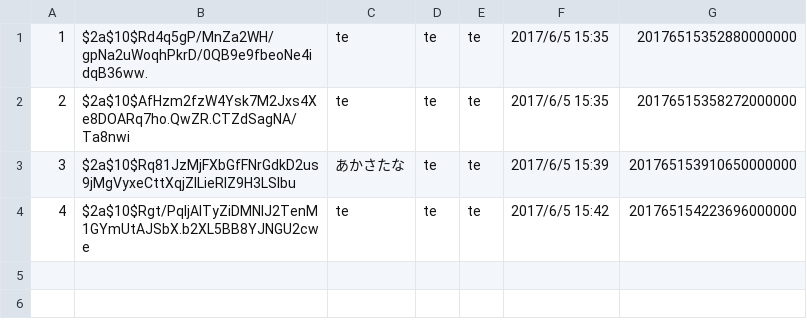
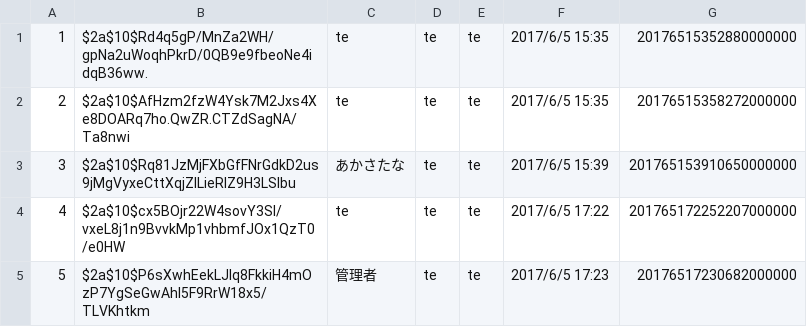
Before and after one commit to asada0701/MyWebServer, a CSV file: csv/message.csv, drawn as a sheet.

```diff
--- a/csv/message.csv
+++ b/csv/message.csv
@@ -3,2 +3,3 @@
 3,$2a$10$Rq81JzMjFXbGfFNrGdkD2us9jMgVyxeCttXqjZlLieRlZ9H3LSlbu,あかさたな,te,te,2017/6/5 15:39,201765153910650000000
-4,$2a$10$Rgt/PqIjAlTyZiDMNlJ2TenM1GYmUtAJSbX.b2XL5BB8YJNGU2cwe,te,te,te,2017/6/5 15:42,201765154223696000000
+4,$2a$10$cx5BOjr22W4sovY3Sl/vxeL8j1n9BvvkMp1vhbmfJOx1QzT0/e0HW,te,te,te,2017/6/5 17:22,201765172252207000000
+5,$2a$10$P6sXwhEekLJlq8FkkiH4mOzP7YgSeGwAhI5F9RrW18x5/TLVKhtkm,管理者,te,te,2017/6/5 17:23,20176517230682000000
```
Also changed, not shown: 2 other files.
